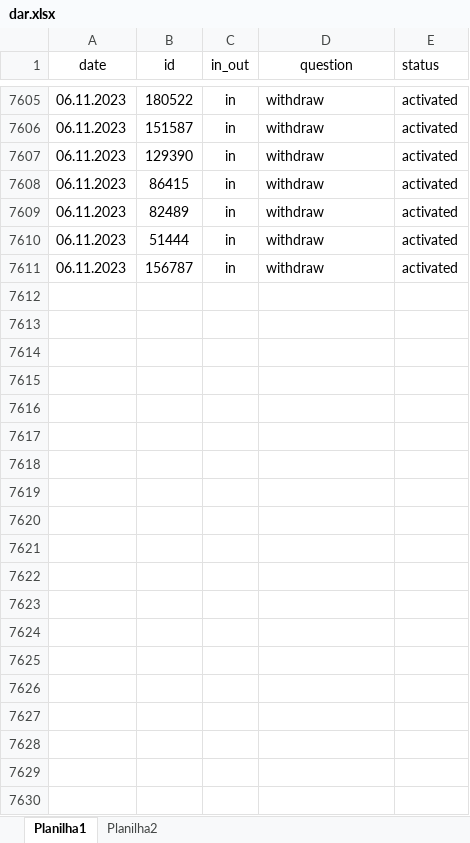
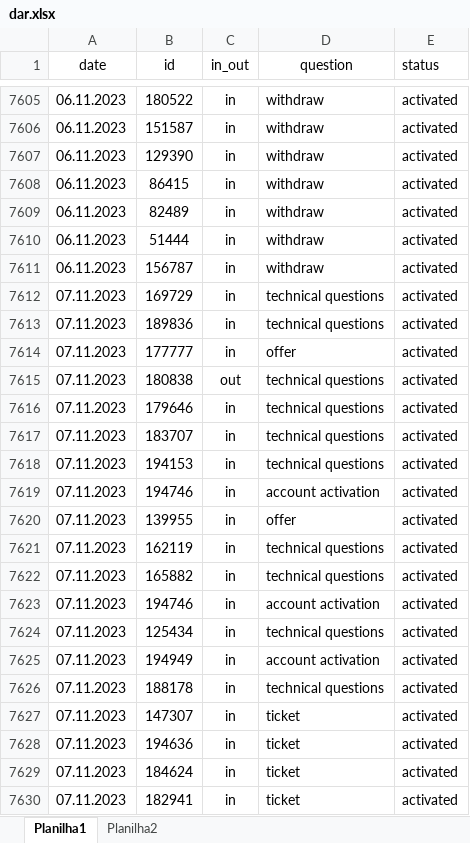
Before and after one commit to ustyuzhaninov01/affdashb, an Excel workbook: reports/dar.xlsx, sheet Planilha1, drawn as a sheet; only a part is shown, gaps mark what is left out; values as stored, in another font and other column widths than the file's, no borders; the diff covers the shown part only; the diff names each change by its address in the sheet, - before the commit and + after, or states it on an @@ line.

Commit message:
initial commit

```diff
--- a/reports/dar.xlsx (sheet Planilha1)
+++ b/reports/dar.xlsx (sheet Planilha1)
+row 7612: 07.11.2023 | 169729 | in | technical questions | activated
+row 7613: 07.11.2023 | 189836 | in | technical questions | activated
+row 7614: 07.11.2023 | 177777 | in | offer | activated
+row 7615: 07.11.2023 | 180838 | out | technical questions | activated
+row 7616: 07.11.2023 | 179646 | in | technical questions | activated
+row 7617: 07.11.2023 | 183707 | in | technical questions | activated
+row 7618: 07.11.2023 | 194153 | in | technical questions | activated
+row 7619: 07.11.2023 | 194746 | in | account activation | activated
+row 7620: 07.11.2023 | 139955 | in | offer | activated
+row 7621: 07.11.2023 | 162119 | in | technical questions | activated
+row 7622: 07.11.2023 | 165882 | in | technical questions | activated
+row 7623: 07.11.2023 | 194746 | in | account activation | activated
+row 7624: 07.11.2023 | 125434 | in | technical questions | activated
+row 7625: 07.11.2023 | 194949 | in | account activation | activated
+row 7626: 07.11.2023 | 188178 | in | technical questions | activated
+row 7627: 07.11.2023 | 147307 | in | ticket | activated
+row 7628: 07.11.2023 | 194636 | in | ticket | activated
+row 7629: 07.11.2023 | 184624 | in | ticket | activated
+row 7630: 07.11.2023 | 182941 | in | ticket | activated
```
Also changed, not shown: 115 added rows elsewhere in this sheet.
